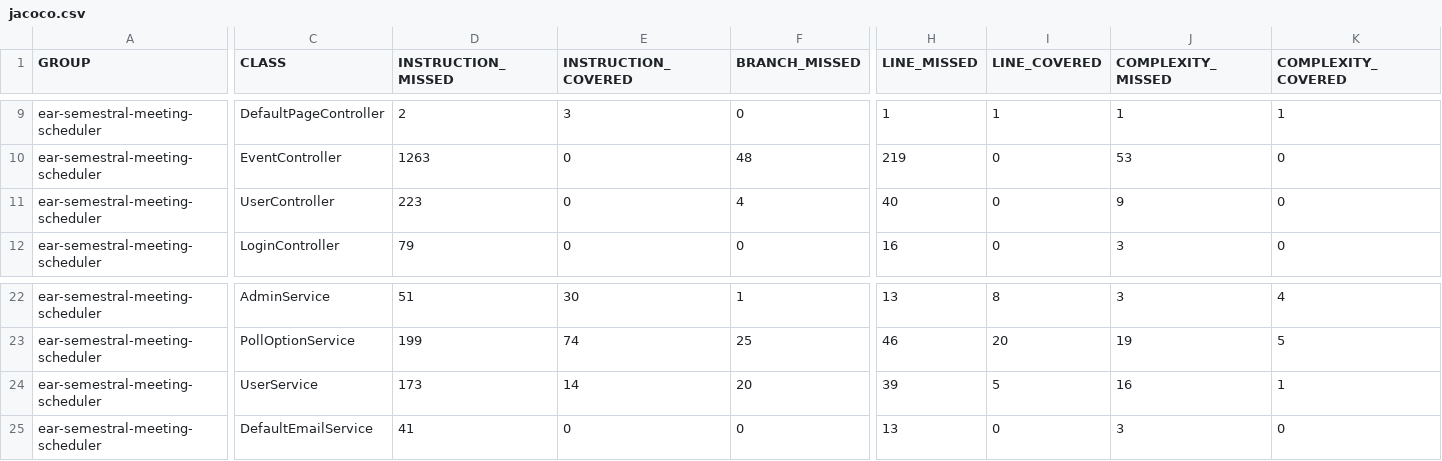
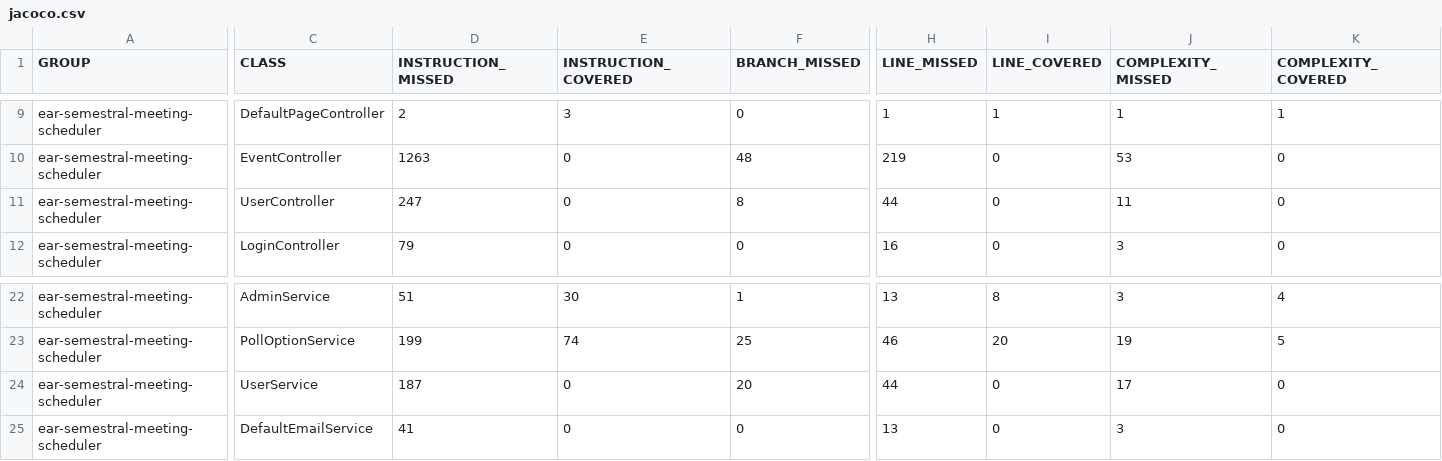
Before and after one commit to nxstr/earms, a CSV file: target/site/jacoco/jacoco.csv, drawn as a sheet; only a part is shown, gaps mark what is left out; the diff covers the shown part only; the diff names each change by its address in the sheet, - before the commit and + after, or states it on an @@ line.

```diff
--- a/target/site/jacoco/jacoco.csv
+++ b/target/site/jacoco/jacoco.csv
-D11 (INSTRUCTION_MISSED): 223
+D11 (INSTRUCTION_MISSED): 247
-F11 (BRANCH_MISSED): 4
+F11 (BRANCH_MISSED): 8
-H11 (LINE_MISSED): 40
+H11 (LINE_MISSED): 44
-J11 (COMPLEXITY_MISSED): 9
+J11 (COMPLEXITY_MISSED): 11
-D24 (INSTRUCTION_MISSED): 173
+D24 (INSTRUCTION_MISSED): 187
-E24 (INSTRUCTION_COVERED): 14
+E24 (INSTRUCTION_COVERED): 0
-H24 (LINE_MISSED): 39
+H24 (LINE_MISSED): 44
-I24 (LINE_COVERED): 5
+I24 (LINE_COVERED): 0
-J24 (COMPLEXITY_MISSED): 16
+J24 (COMPLEXITY_MISSED): 17
-K24 (COMPLEXITY_COVERED): 1
+K24 (COMPLEXITY_COVERED): 0
```
Also changed, not shown: 2 edited cells elsewhere in this file, 17 other files.
